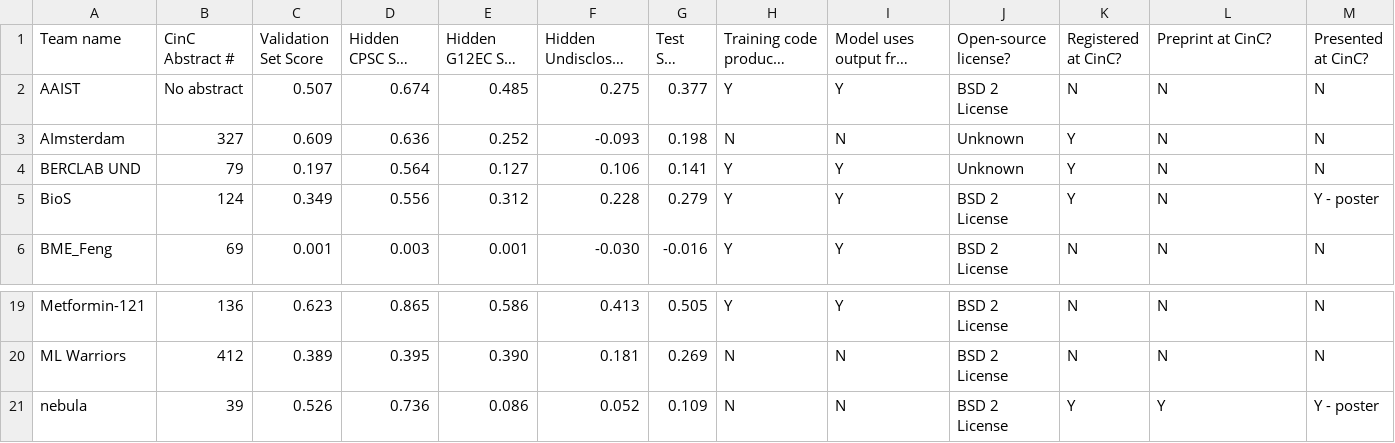
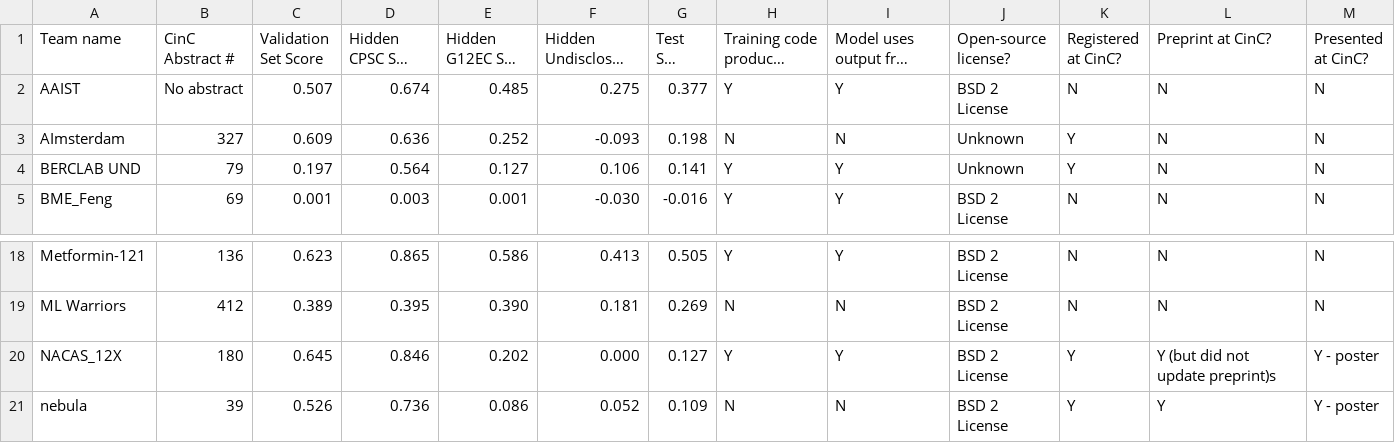
Before and after one commit to physionetchallenges/evaluation-2020, a CSV file: Results/physionet_2020_unofficial_scores.csv, drawn as a sheet; only a part is shown, gaps mark what is left out; long unchanged cells end in ….

```diff
--- a/Results/physionet_2020_unofficial_scores.csv
+++ b/Results/physionet_2020_unofficial_scores.csv
@@ -4,3 +4,2 @@ AImsterdam,327,0.609,0.636,0.252,-0.093,0.198,N,N,Unknown,Y,N,N
 BERCLAB UND,79,0.197,0.564,0.127,0.106,0.141,Y,Y,Unknown,Y,N,N
-BioS,124,0.349,0.556,0.312,0.228,0.279,Y,Y,BSD 2 License,Y,N,Y - poster
 BME_Feng,69,0.001,0.003,0.001,-0.030,-0.016,Y,Y,BSD 2 License,N,N,N
@@ -20,2 +19,3 @@ Metformin-121,136,0.623,0.865,0.586,0.413,0.505,Y,Y,BSD 2 License,N,N,N
 ML Warriors,412,0.389,0.395,0.390,0.181,0.269,N,N,BSD 2 License,N,N,N
+NACAS_12X,180,0.645,0.846,0.202,0.000,0.127,Y,Y,BSD 2 License,Y,Y (but did not update preprint)s,Y - poster,
 nebula,39,0.526,0.736,0.086,0.052,0.109,N,N,BSD 2 License,Y,Y,Y - poster
```
Also changed, not shown: Results/physionet_2020_metrics_perDatabase_official_entries.csv, Results/physionet_2020_validation_metrics_by_class_official_entries.csv.
